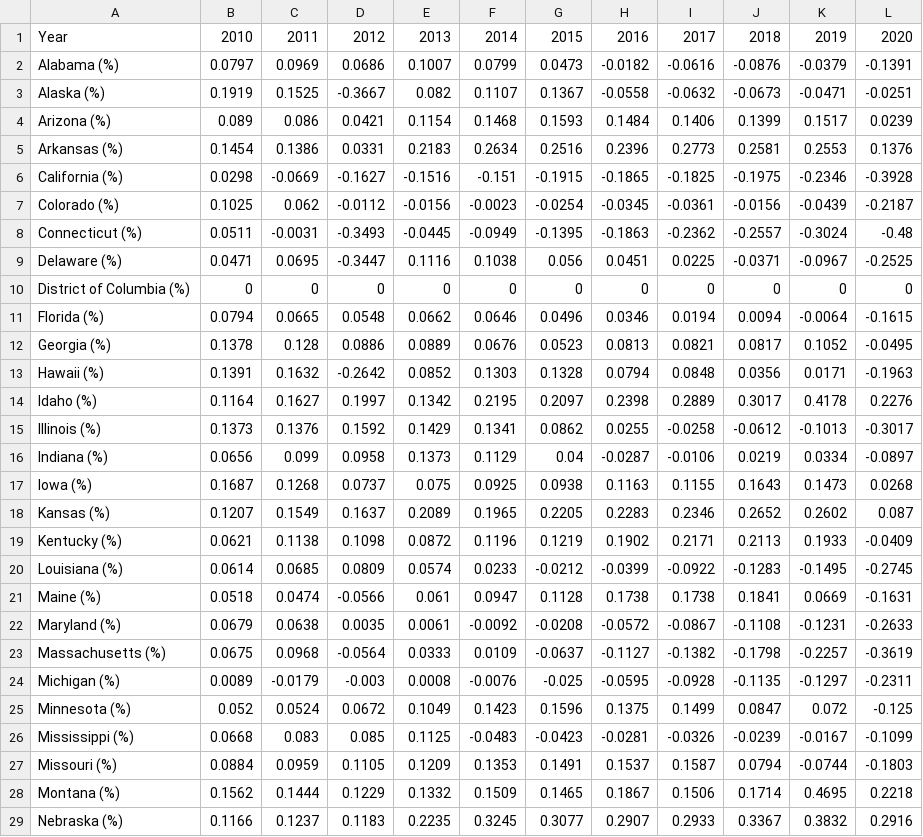
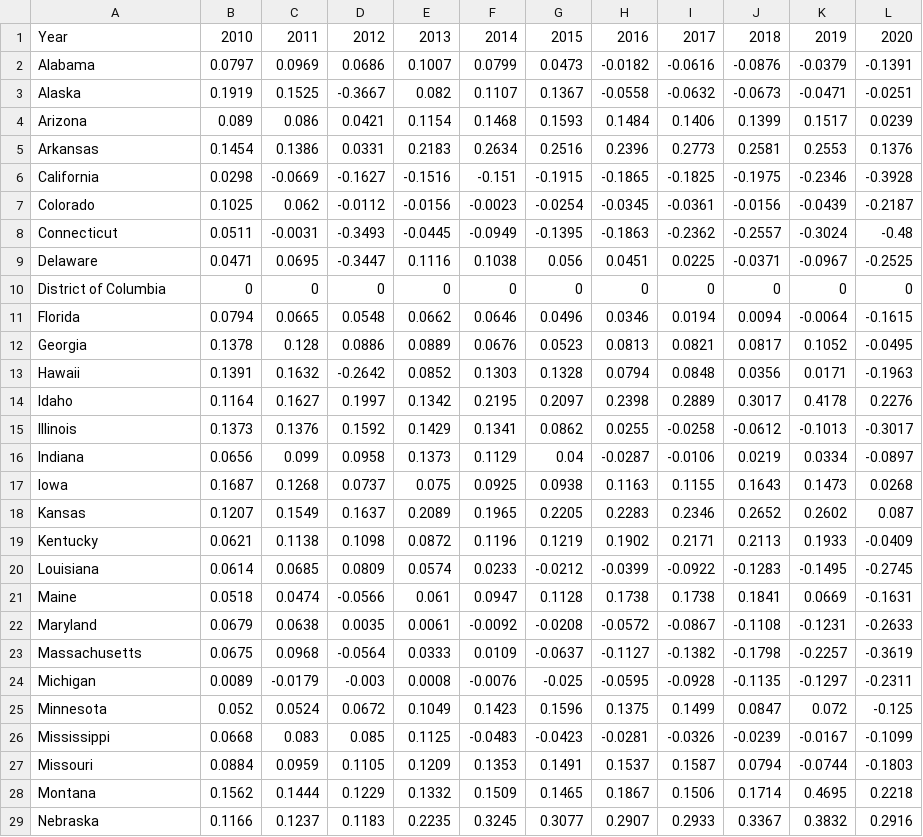
Before and after one commit to FastlifeFuture/Project-3, a CSV file: data/crime/usa_crime_rate.csv, drawn as a sheet; only a part is shown; the diff covers the shown part only.

Commit message:
cleaned and organized prison data

```diff
--- a/data/crime/usa_crime_rate.csv
+++ b/data/crime/usa_crime_rate.csv
@@ -1,29 +1,29 @@
 Year,2010,2011,2012,2013,2014,2015,2016,2017,2018,2019,2020
-Alabama (%),0.0797,0.0969,0.0686,0.1007,0.0799,0.0473,-0.0182,-0.0616,-0.0876,-0.0379,-0.1391
-Alaska (%),0.1919,0.1525,-0.3667,0.082,0.1107,0.1367,-0.0558,-0.0632,-0.0673,-0.0471,-0.0251
-Arizona (%),0.089,0.086,0.0421,0.1154,0.1468,0.1593,0.1484,0.1406,0.1399,0.1517,0.0239
-Arkansas (%),0.1454,0.1386,0.0331,0.2183,0.2634,0.2516,0.2396,0.2773,0.2581,0.2553,0.1376
-California (%),0.0298,-0.0669,-0.1627,-0.1516,-0.151,-0.1915,-0.1865,-0.1825,-0.1975,-0.2346,-0.3928
-Colorado (%),0.1025,0.062,-0.0112,-0.0156,-0.0023,-0.0254,-0.0345,-0.0361,-0.0156,-0.0439,-0.2187
-Connecticut (%),0.0511,-0.0031,-0.3493,-0.0445,-0.0949,-0.1395,-0.1863,-0.2362,-0.2557,-0.3024,-0.48
-Delaware (%),0.0471,0.0695,-0.3447,0.1116,0.1038,0.056,0.0451,0.0225,-0.0371,-0.0967,-0.2525
-District of Columbia (%),0,0,0,0,0,0,0,0,0,0,0
-Florida (%),0.0794,0.0665,0.0548,0.0662,0.0646,0.0496,0.0346,0.0194,0.0094,-0.0064,-0.1615
-Georgia (%),0.1378,0.128,0.0886,0.0889,0.0676,0.0523,0.0813,0.0821,0.0817,0.1052,-0.0495
-Hawaii (%),0.1391,0.1632,-0.2642,0.0852,0.1303,0.1328,0.0794,0.0848,0.0356,0.0171,-0.1963
-Idaho (%),0.1164,0.1627,0.1997,0.1342,0.2195,0.2097,0.2398,0.2889,0.3017,0.4178,0.2276
-Illinois (%),0.1373,0.1376,0.1592,0.1429,0.1341,0.0862,0.0255,-0.0258,-0.0612,-0.1013,-0.3017
-Indiana (%),0.0656,0.099,0.0958,0.1373,0.1129,0.04,-0.0287,-0.0106,0.0219,0.0334,-0.0897
-Iowa (%),0.1687,0.1268,0.0737,0.075,0.0925,0.0938,0.1163,0.1155,0.1643,0.1473,0.0268
-Kansas (%),0.1207,0.1549,0.1637,0.2089,0.1965,0.2205,0.2283,0.2346,0.2652,0.2602,0.087
-Kentucky (%),0.0621,0.1138,0.1098,0.0872,0.1196,0.1219,0.1902,0.2171,0.2113,0.1933,-0.0409
-Louisiana (%),0.0614,0.0685,0.0809,0.0574,0.0233,-0.0212,-0.0399,-0.0922,-0.1283,-0.1495,-0.2745
-Maine (%),0.0518,0.0474,-0.0566,0.061,0.0947,0.1128,0.1738,0.1738,0.1841,0.0669,-0.1631
-Maryland (%),0.0679,0.0638,0.0035,0.0061,-0.0092,-0.0208,-0.0572,-0.0867,-0.1108,-0.1231,-0.2633
-Massachusetts (%),0.0675,0.0968,-0.0564,0.0333,0.0109,-0.0637,-0.1127,-0.1382,-0.1798,-0.2257,-0.3619
-Michigan (%),0.0089,-0.0179,-0.003,0.0008,-0.0076,-0.025,-0.0595,-0.0928,-0.1135,-0.1297,-0.2311
-Minnesota (%),0.052,0.0524,0.0672,0.1049,0.1423,0.1596,0.1375,0.1499,0.0847,0.072,-0.125
-Mississippi (%),0.0668,0.083,0.085,0.1125,-0.0483,-0.0423,-0.0281,-0.0326,-0.0239,-0.0167,-0.1099
-Missouri (%),0.0884,0.0959,0.1105,0.1209,0.1353,0.1491,0.1537,0.1587,0.0794,-0.0744,-0.1803
-Montana (%),0.1562,0.1444,0.1229,0.1332,0.1509,0.1465,0.1867,0.1506,0.1714,0.4695,0.2218
-Nebraska (%),0.1166,0.1237,0.1183,0.2235,0.3245,0.3077,0.2907,0.2933,0.3367,0.3832,0.2916
+Alabama,0.0797,0.0969,0.0686,0.1007,0.0799,0.0473,-0.0182,-0.0616,-0.0876,-0.0379,-0.1391
+Alaska,0.1919,0.1525,-0.3667,0.082,0.1107,0.1367,-0.0558,-0.0632,-0.0673,-0.0471,-0.0251
+Arizona,0.089,0.086,0.0421,0.1154,0.1468,0.1593,0.1484,0.1406,0.1399,0.1517,0.0239
+Arkansas,0.1454,0.1386,0.0331,0.2183,0.2634,0.2516,0.2396,0.2773,0.2581,0.2553,0.1376
+California,0.0298,-0.0669,-0.1627,-0.1516,-0.151,-0.1915,-0.1865,-0.1825,-0.1975,-0.2346,-0.3928
+Colorado,0.1025,0.062,-0.0112,-0.0156,-0.0023,-0.0254,-0.0345,-0.0361,-0.0156,-0.0439,-0.2187
+Connecticut,0.0511,-0.0031,-0.3493,-0.0445,-0.0949,-0.1395,-0.1863,-0.2362,-0.2557,-0.3024,-0.48
+Delaware,0.0471,0.0695,-0.3447,0.1116,0.1038,0.056,0.0451,0.0225,-0.0371,-0.0967,-0.2525
+District of Columbia,0,0,0,0,0,0,0,0,0,0,0
+Florida,0.0794,0.0665,0.0548,0.0662,0.0646,0.0496,0.0346,0.0194,0.0094,-0.0064,-0.1615
+Georgia,0.1378,0.128,0.0886,0.0889,0.0676,0.0523,0.0813,0.0821,0.0817,0.1052,-0.0495
+Hawaii,0.1391,0.1632,-0.2642,0.0852,0.1303,0.1328,0.0794,0.0848,0.0356,0.0171,-0.1963
+Idaho,0.1164,0.1627,0.1997,0.1342,0.2195,0.2097,0.2398,0.2889,0.3017,0.4178,0.2276
+Illinois,0.1373,0.1376,0.1592,0.1429,0.1341,0.0862,0.0255,-0.0258,-0.0612,-0.1013,-0.3017
+Indiana,0.0656,0.099,0.0958,0.1373,0.1129,0.04,-0.0287,-0.0106,0.0219,0.0334,-0.0897
+Iowa,0.1687,0.1268,0.0737,0.075,0.0925,0.0938,0.1163,0.1155,0.1643,0.1473,0.0268
+Kansas,0.1207,0.1549,0.1637,0.2089,0.1965,0.2205,0.2283,0.2346,0.2652,0.2602,0.087
+Kentucky,0.0621,0.1138,0.1098,0.0872,0.1196,0.1219,0.1902,0.2171,0.2113,0.1933,-0.0409
+Louisiana,0.0614,0.0685,0.0809,0.0574,0.0233,-0.0212,-0.0399,-0.0922,-0.1283,-0.1495,-0.2745
+Maine,0.0518,0.0474,-0.0566,0.061,0.0947,0.1128,0.1738,0.1738,0.1841,0.0669,-0.1631
+Maryland,0.0679,0.0638,0.0035,0.0061,-0.0092,-0.0208,-0.0572,-0.0867,-0.1108,-0.1231,-0.2633
+Massachusetts,0.0675,0.0968,-0.0564,0.0333,0.0109,-0.0637,-0.1127,-0.1382,-0.1798,-0.2257,-0.3619
+Michigan,0.0089,-0.0179,-0.003,0.0008,-0.0076,-0.025,-0.0595,-0.0928,-0.1135,-0.1297,-0.2311
+Minnesota,0.052,0.0524,0.0672,0.1049,0.1423,0.1596,0.1375,0.1499,0.0847,0.072,-0.125
+Mississippi,0.0668,0.083,0.085,0.1125,-0.0483,-0.0423,-0.0281,-0.0326,-0.0239,-0.0167,-0.1099
+Missouri,0.0884,0.0959,0.1105,0.1209,0.1353,0.1491,0.1537,0.1587,0.0794,-0.0744,-0.1803
+Montana,0.1562,0.1444,0.1229,0.1332,0.1509,0.1465,0.1867,0.1506,0.1714,0.4695,0.2218
+Nebraska,0.1166,0.1237,0.1183,0.2235,0.3245,0.3077,0.2907,0.2933,0.3367,0.3832,0.2916
```
Also changed, not shown: 2 removed rows and 23 edited cells elsewhere in this file, 7 other files.
